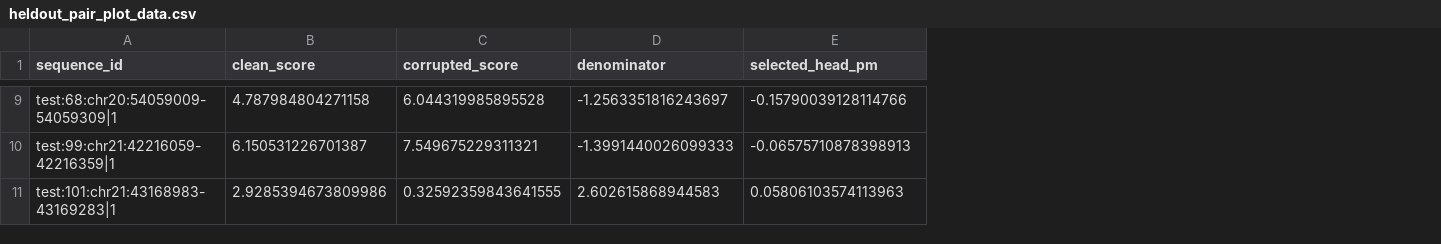
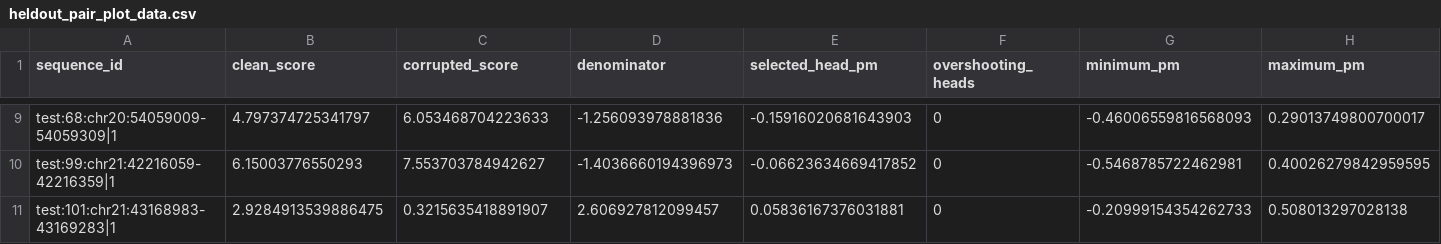
Before and after one commit to ArjunCodess/MINTS, a CSV file: results/review/heldout_pair_plot_data.csv, drawn as a sheet; only a part is shown, gaps mark what is left out; the diff covers the shown part only; the diff names each change by its address in the sheet, - before the commit and + after, or states it on an @@ line.

```diff
--- a/results/review/heldout_pair_plot_data.csv
+++ b/results/review/heldout_pair_plot_data.csv
+column F (overshooting_heads), rows 9-11: all 0
+column G (minimum_pm), rows 9-11: -0.46006559816568093 | -0.5468785722462981 | -0.20999154354262733
+column H (maximum_pm), rows 9-11: 0.29013749800700017 | 0.40026279842959595 | 0.508013297028138
-B9 (clean_score): 4.787984804271158
+B9 (clean_score): 4.797374725341797
-C9 (corrupted_score): 6.044319985895528
+C9 (corrupted_score): 6.053468704223633
-D9 (denominator): -1.2563351816243697
+D9 (denominator): -1.256093978881836
-E9 (selected_head_pm): -0.15790039128114766
+E9 (selected_head_pm): -0.15916020681643903
-B10 (clean_score): 6.150531226701387
+B10 (clean_score): 6.15003776550293
-C10 (corrupted_score): 7.549675229311321
+C10 (corrupted_score): 7.553703784942627
-D10 (denominator): -1.3991440026099333
+D10 (denominator): -1.4036660194396973
-E10 (selected_head_pm): -0.06575710878398913
+E10 (selected_head_pm): -0.06623634669417852
-B11 (clean_score): 2.9285394673809986
+B11 (clean_score): 2.9284913539886475
-C11 (corrupted_score): 0.32592359843641555
+C11 (corrupted_score): 0.3215635418891907
-D11 (denominator): 2.602615868944583
+D11 (denominator): 2.606927812099457
-E11 (selected_head_pm): 0.05806103574113963
+E11 (selected_head_pm): 0.05836167376031881
```
Also changed, not shown: 28 edited cells elsewhere in this file, 9 other files.
